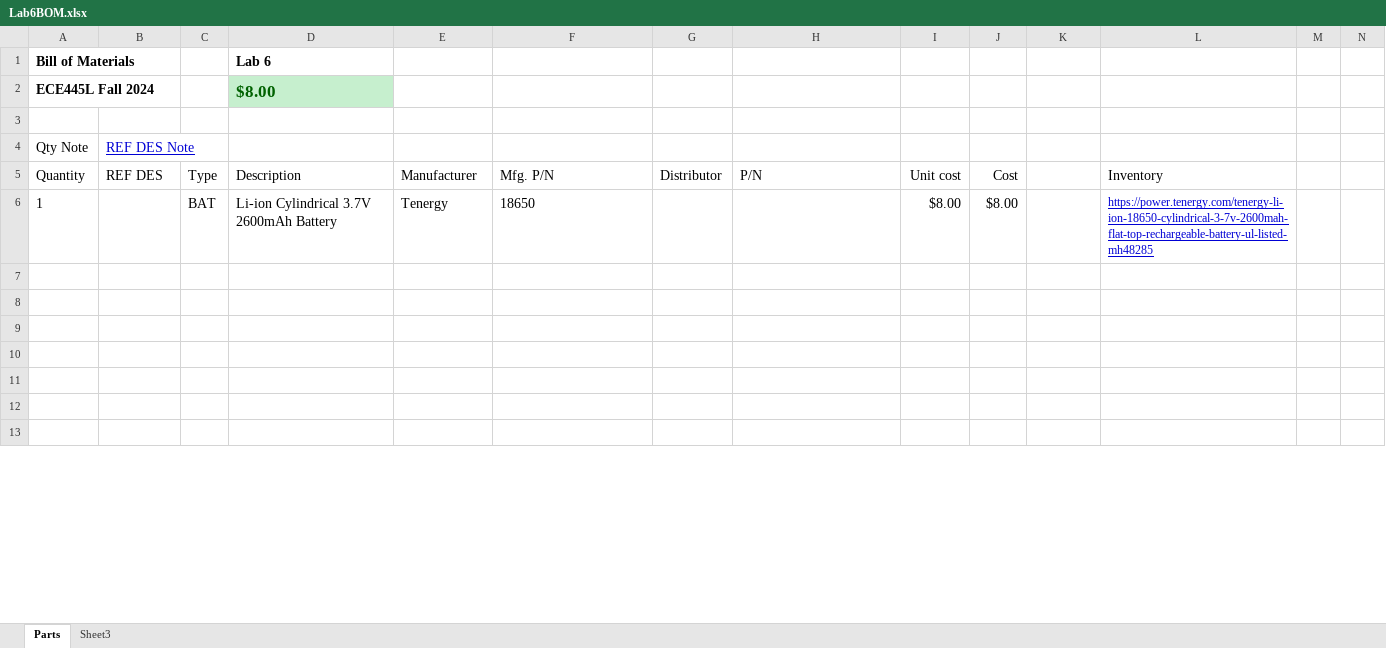
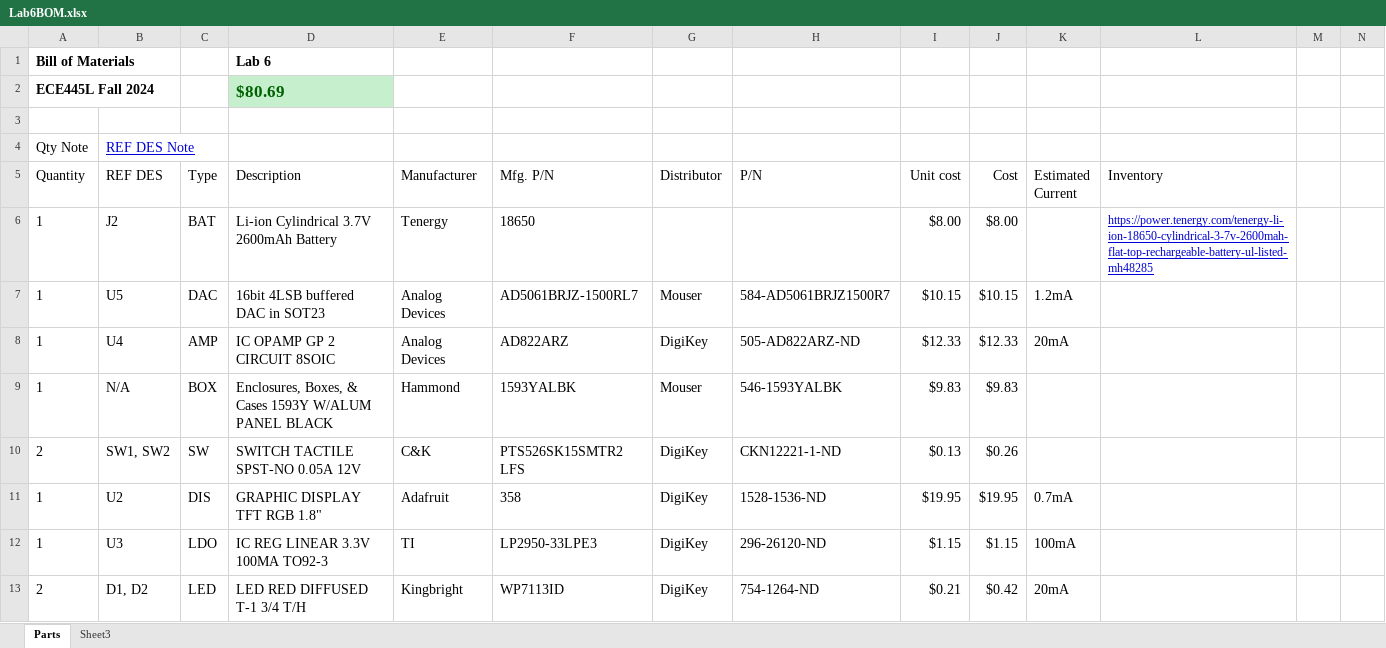
Before and after one commit to chengkun-yang/ece-445l-lab-6-chengkun-yang, an Excel workbook: Lab6BOM.xlsx, sheet Parts, drawn as a sheet; only a part is shown; values as stored, in another font and other column widths than the file's, no borders; rows hold the shown columns only; the diff covers the shown part only; the diff names each change by its address in the sheet, - before the commit and + after, or states it on an @@ line.

```diff
--- a/Lab6BOM.xlsx (sheet Parts)
+++ b/Lab6BOM.xlsx (sheet Parts)
-D2 (Description): $8.00
+D2 (Description): $80.69
-K5: (empty)
+K5: Estimated Current
-B6 (REF DES): (empty)
+B6 (REF DES): J2
-row 7: (empty)
+row 7: 1 | U5 | DAC | 16bit 4LSB buffered DAC in SOT23 | Analog Devices | AD5061BRJZ-1500RL7 | Mouser | 584-AD5061BRJZ1500R7 | $10.15 | $10.15 | 1.2mA
-row 8: (empty)
+row 8: 1 | U4 | AMP | IC OPAMP GP 2 CIRCUIT 8SOIC | Analog Devices | AD822ARZ | DigiKey | 505-AD822ARZ-ND | $12.33 | $12.33 | 20mA
-row 9: (empty)
+row 9: 1 | N/A | BOX | Enclosures, Boxes, & Cases 1593Y W/ALUM PANEL BLACK | Hammond | 1593YALBK | Mouser | 546-1593YALBK | $9.83 | $9.83
-row 10: (empty)
+row 10: 2 | SW1, SW2 | SW | SWITCH TACTILE SPST-NO 0.05A 12V | C&K | PTS526SK15SMTR2 LFS | DigiKey | CKN12221-1-ND | $0.13 | $0.26
-row 11: (empty)
+row 11: 1 | U2 | DIS | GRAPHIC DISPLAY TFT RGB 1.8" | Adafruit | 358 | DigiKey | 1528-1536-ND | $19.95 | $19.95 | 0.7mA
-row 12: (empty)
+row 12: 1 | U3 | LDO | IC REG LINEAR 3.3V 100MA TO92-3 | TI | LP2950-33LPE3 | DigiKey | 296-26120-ND | $1.15 | $1.15 | 100mA
-row 13: (empty)
+row 13: 2 | D1, D2 | LED | LED RED DIFFUSED T-1 3/4 T/H | Kingbright | WP7113ID | DigiKey | 754-1264-ND | $0.21 | $0.42 | 20mA
```
Also changed, not shown: 121 edited cells elsewhere in this sheet, 24 other files.
